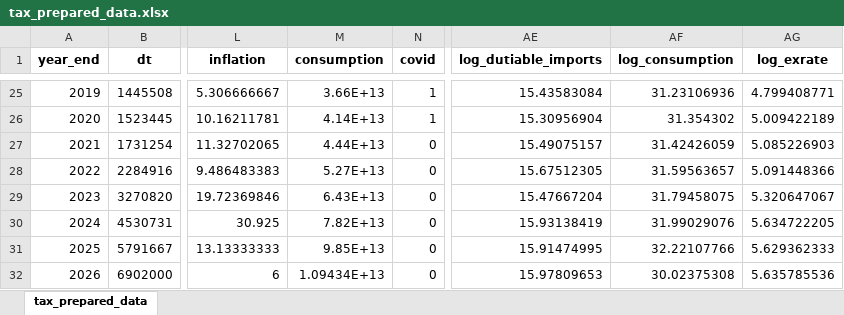
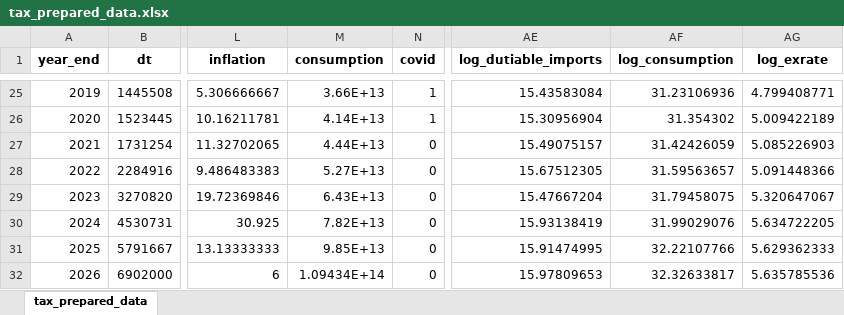
Before and after one commit to AQ-E/macro_forecasting_II., an Excel workbook: tax_prepared_data.xlsx, sheet tax_prepared_data, drawn as a sheet; only a part is shown, gaps mark what is left out; values as stored, in another font and other column widths than the file's, no borders; the diff names each change by its address in the sheet, - before the commit and + after, or states it on an @@ line.

Commit message:
Fix consumption missing zero typo causing negative growth

```diff
--- a/tax_prepared_data.xlsx (sheet tax_prepared_data)
+++ b/tax_prepared_data.xlsx (sheet tax_prepared_data)
-M32 (consumption): 1.09434E+13
+M32 (consumption): 1.09434E+14
-AF32 (log_consumption): 30.02375308
+AF32 (log_consumption): 32.32633817
```
Also changed, not shown: 2 other files.
